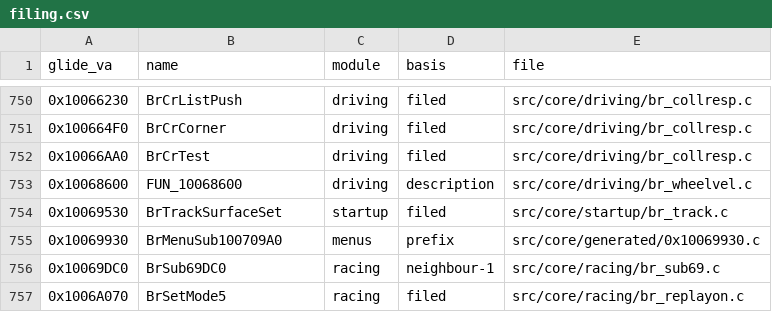
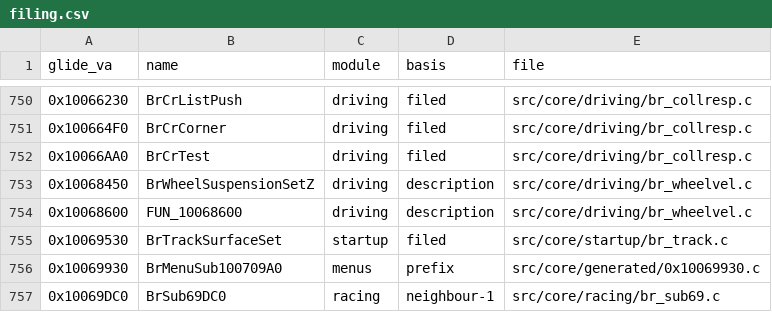
Before and after one commit to jeff-strutb/brally, a CSV file: config/filing.csv, drawn as a sheet; only a part is shown, gaps mark what is left out; the shorter side is filled out with more unchanged rows; the diff names each change by its address in the sheet, - before the commit and + after, or states it on an @@ line.

Commit message:
0x10068450 BrWheelSuspensionSetZ byte-exact: the wheel pointer is an UNINITIALISED local scoped to the loop, so the switch's fall-through homes it on the parameter slot and the arg is loaded twice

```diff
--- a/config/filing.csv
+++ b/config/filing.csv
+row 753: 0x10068450 | BrWheelSuspensionSetZ | driving | description | src/core/driving/br_wheelvel.c
```
Also changed, not shown: 1 other file.
